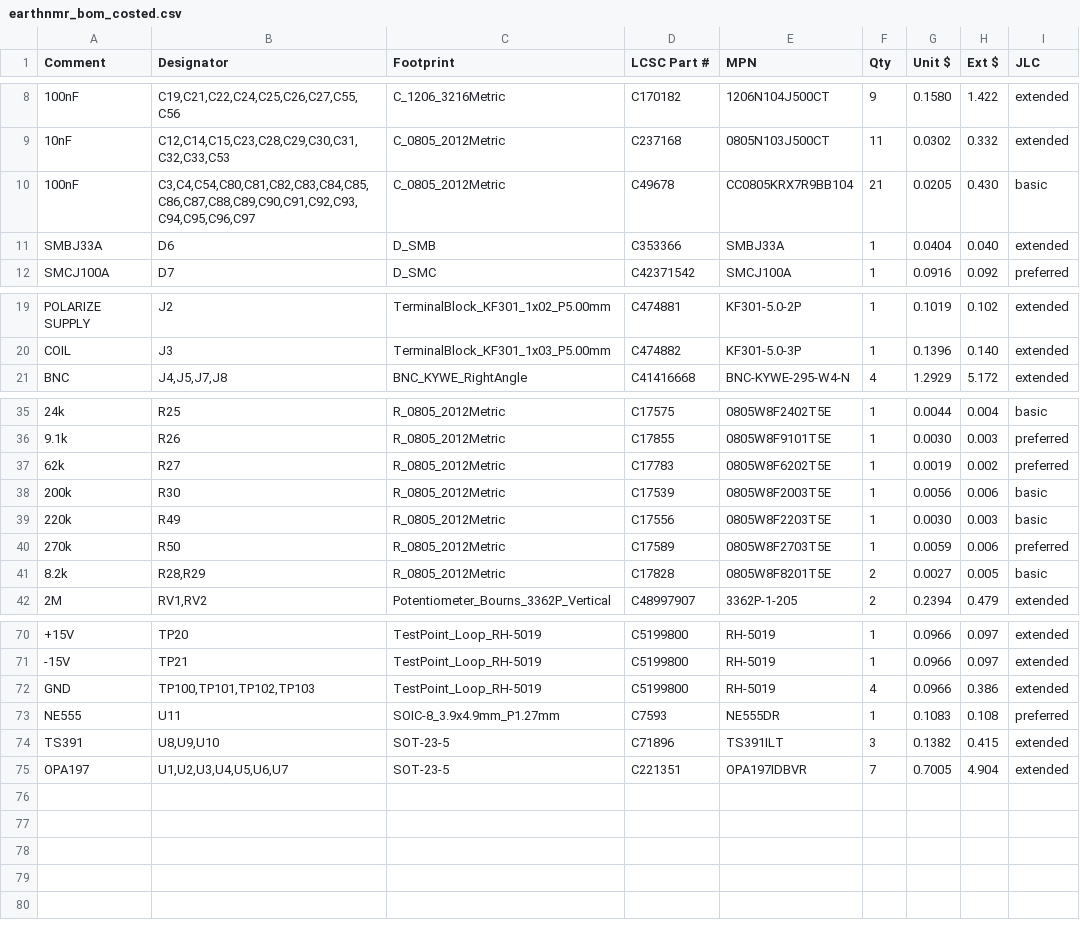
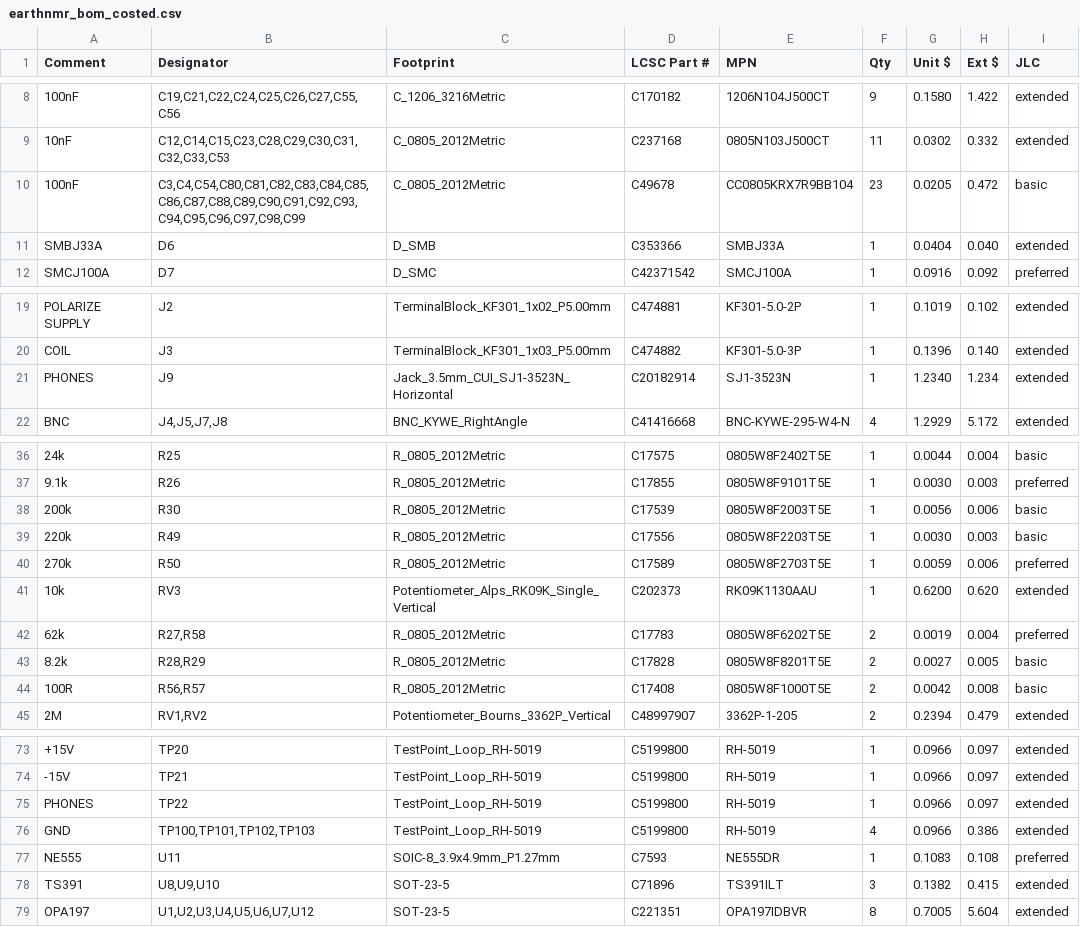
Before and after one commit to gallicchio/earth-nmr-pcb, a CSV file: out/earthnmr/earthnmr_bom_costed.csv, drawn as a sheet; only a part is shown, gaps mark what is left out; removed rows and columns are numbered as before the commit, all else as after; the diff names each change by its address in the sheet, - before the commit and + after, or states it on an @@ line.

```diff
--- a/out/earthnmr/earthnmr_bom_costed.csv
+++ b/out/earthnmr/earthnmr_bom_costed.csv
-B10 (Designator): C3,C4,C54,C80,C81,C82,C83,C84,C85,C86,C87,C88,C89,C90,C91,C92,C93,C94,C95,C96,C97
+B10 (Designator): C3,C4,C54,C80,C81,C82,C83,C84,C85,C86,C87,C88,C89,C90,C91,C92,C93,C94,C95,C96,C97,C98,C99
-F10 (Qty): 21
+F10 (Qty): 23
-H10 (Ext $): 0.430
+H10 (Ext $): 0.472
+row 21: PHONES | J9 | Jack_3.5mm_CUI_SJ1-3523N_Horizontal | C20182914 | SJ1-3523N | 1 | 1.2340 | 1.234 | extended
-row 37: 62k | R27 | R_0805_2012Metric | C17783 | 0805W8F6202T5E | 1 | 0.0019 | 0.002 | preferred
+row 41: 10k | RV3 | Potentiometer_Alps_RK09K_Single_Vertical | C202373 | RK09K1130AAU | 1 | 0.6200 | 0.620 | extended
+row 42: 62k | R27,R58 | R_0805_2012Metric | C17783 | 0805W8F6202T5E | 2 | 0.0019 | 0.004 | preferred
+row 44: 100R | R56,R57 | R_0805_2012Metric | C17408 | 0805W8F1000T5E | 2 | 0.0042 | 0.008 | basic
+row 75: PHONES | TP22 | TestPoint_Loop_RH-5019 | C5199800 | RH-5019 | 1 | 0.0966 | 0.097 | extended
-B79 (Designator): U1,U2,U3,U4,U5,U6,U7
+B79 (Designator): U1,U2,U3,U4,U5,U6,U7,U12
-F79 (Qty): 7
+F79 (Qty): 8
-H79 (Ext $): 4.904
+H79 (Ext $): 5.604
```
Also changed, not shown: out/earthnmr/earthnmr_bom_jlcpcb_upload.csv, out/earthnmr/earthnmr_cpl_jlcpcb_upload.csv, 57 other files.
